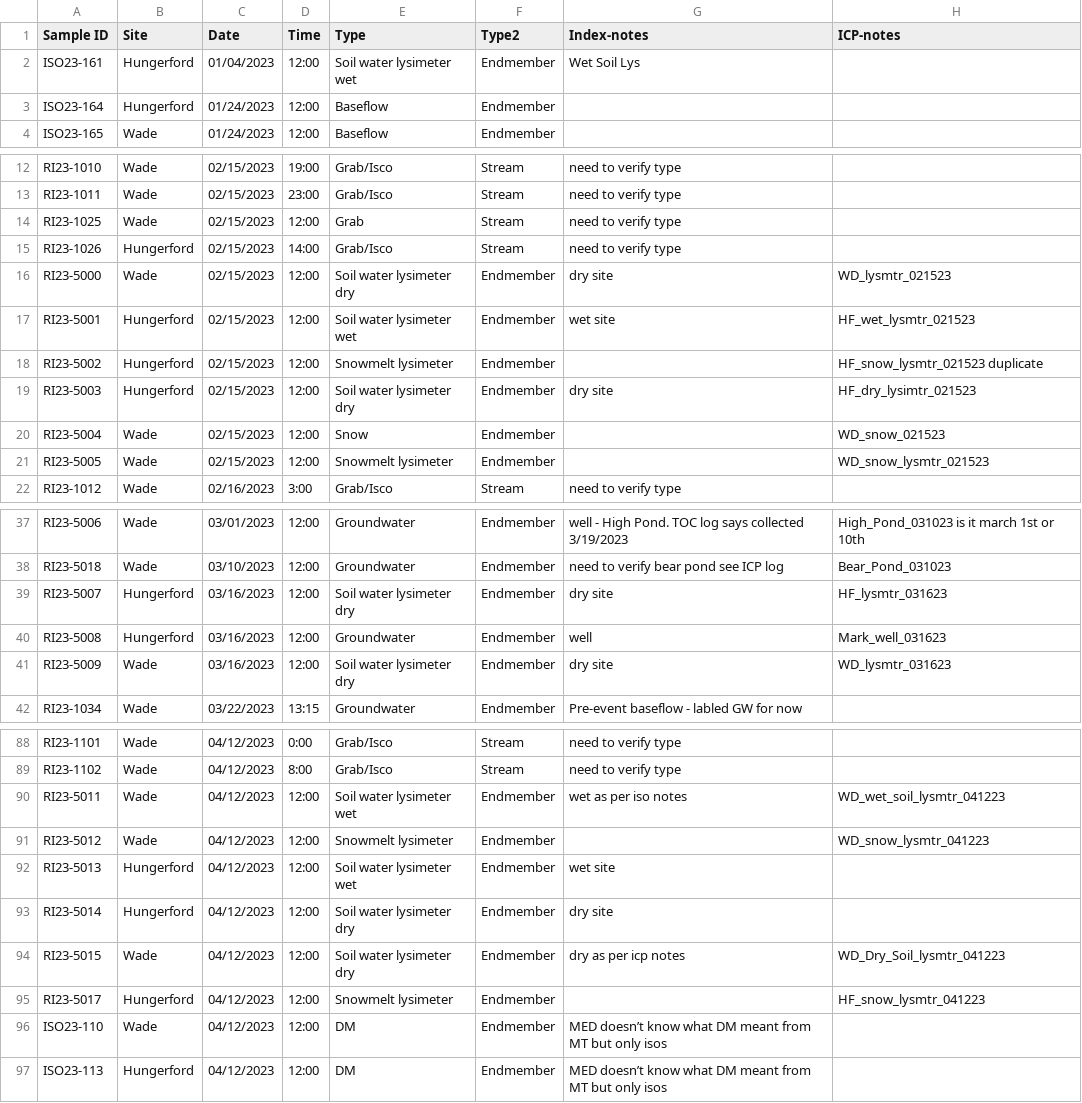
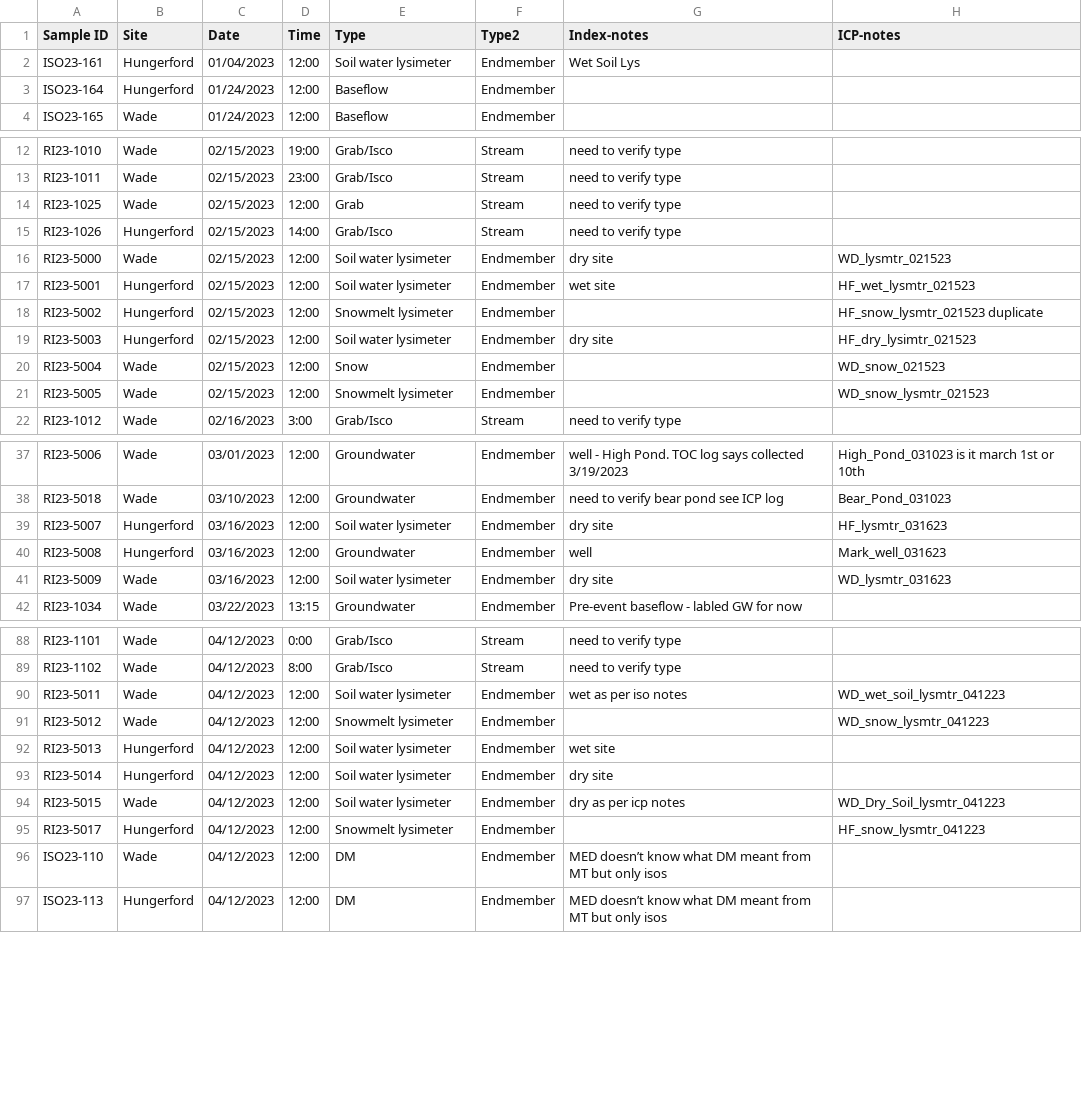
Before and after one commit to MeganEDuffy/LCBP-interannual-EMMAs, a CSV file: Data/GrabSample_data/RI23-IC-ICP-isotope-toc-joined.csv, drawn as a sheet; only a part is shown, gaps mark what is left out; the diff names each change by its address in the sheet, - before the commit and + after, or states it on an @@ line.

```diff
--- a/Data/GrabSample_data/RI23-IC-ICP-isotope-toc-joined.csv
+++ b/Data/GrabSample_data/RI23-IC-ICP-isotope-toc-joined.csv
-E2 (Type): Soil water lysimeter wet
+E2 (Type): Soil water lysimeter
-E16 (Type): Soil water lysimeter dry
+E16 (Type): Soil water lysimeter
-E17 (Type): Soil water lysimeter wet
+E17 (Type): Soil water lysimeter
-E19 (Type): Soil water lysimeter dry
+E19 (Type): Soil water lysimeter
-E39 (Type): Soil water lysimeter dry
+E39 (Type): Soil water lysimeter
-E41 (Type): Soil water lysimeter dry
+E41 (Type): Soil water lysimeter
-E90 (Type): Soil water lysimeter wet
+E90 (Type): Soil water lysimeter
-E92 (Type): Soil water lysimeter wet
+E92 (Type): Soil water lysimeter
-E93:E94 (Type): Soil water lysimeter dry
+E93:E94 (Type): Soil water lysimeter
```
Also changed, not shown: 16 other files.
